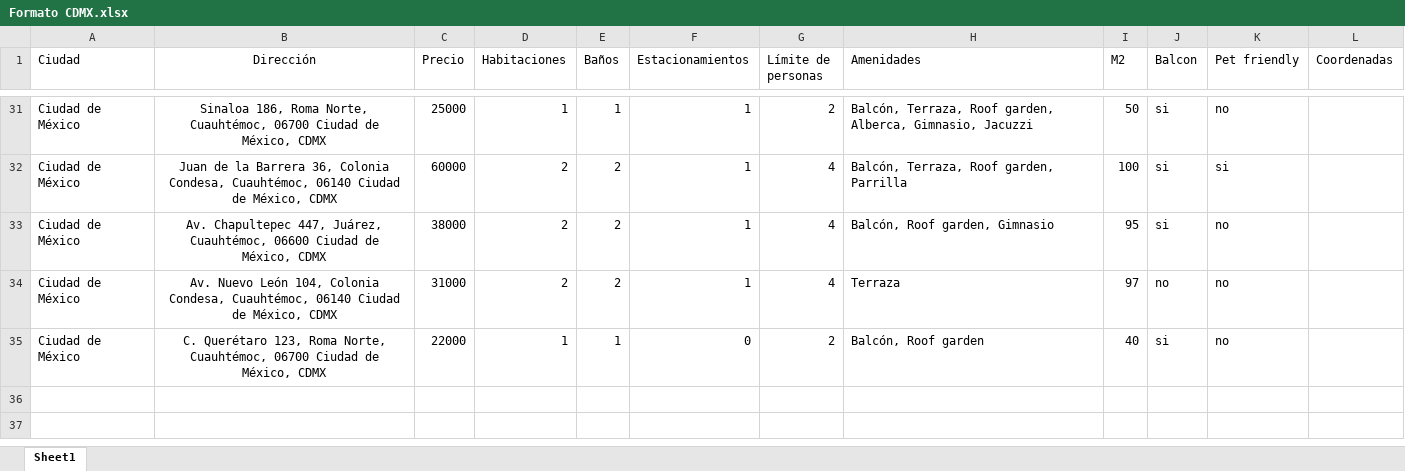
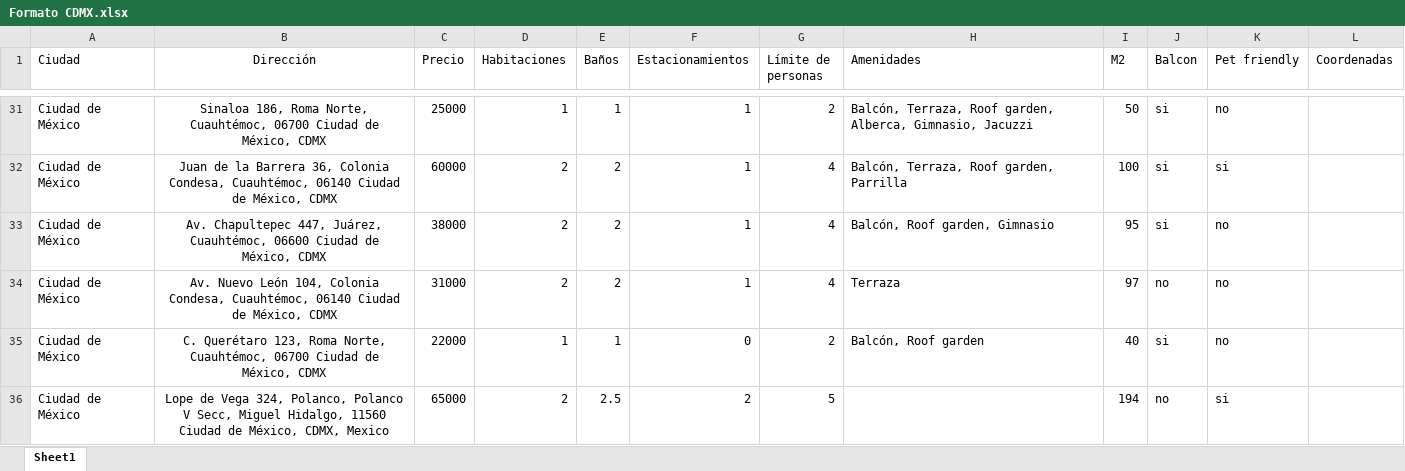
Before and after one commit to alicewinters2202-wq/shortrentalsmexico, an Excel workbook: backend/imagenes/CDMX/1/Formato CDMX.xlsx, sheet Sheet1, drawn as a sheet; only a part is shown, gaps mark what is left out; values as stored, in another font and other column widths than the file's, no borders; the diff names each change by its address in the sheet, - before the commit and + after, or states it on an @@ line.

Commit message:
Agregar nueva propiedad: Lope de Vega 324, Polanco, CDMX. 65,000 MXN/mes, 2 recamaras, 2.5 banos, 2 estacionamientos, 194 m2, 5 huespedes max, pet friendly, sin balcon, sin amenidades especiales. 9 fotos comprimidas a webp (9.88MB -> 1.02MB) mas thumbnail de portada. Sin resenas por ser propiedad nueva, consistente con el resto de propiedades sin historial de huespedes.

```diff
--- a/backend/imagenes/CDMX/1/Formato CDMX.xlsx (sheet Sheet1)
+++ b/backend/imagenes/CDMX/1/Formato CDMX.xlsx (sheet Sheet1)
+row 36: Ciudad de México | Lope de Vega 324, Polanco, Polanco V Secc, Miguel Hidalgo, 11560 Ciudad de México, CDMX, Mexico | 65000 | 2 | 2.5 | 2 | 5 |  | 194 | no | si
```
Also changed, not shown: backend/imagenes/CDMX/1/Formato_CDMX.xlsx, backend/imagenes/CDMX/1/cdmx.xlsx, 10 other files.
